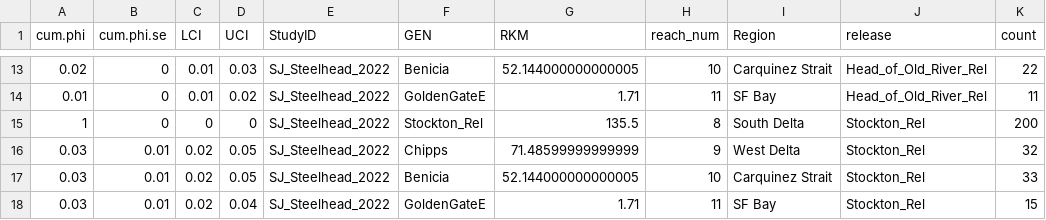
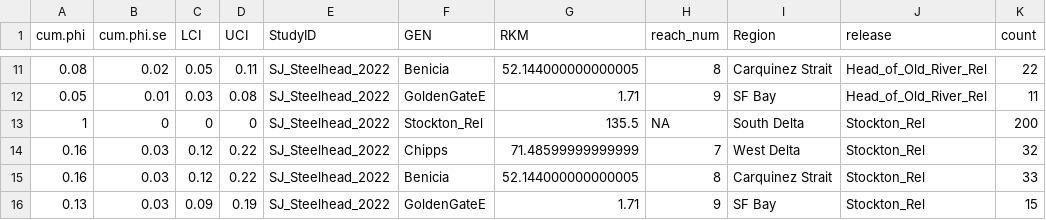
Before and after one commit to stochastic-sleuth/calfishtrack-shiny, a CSV file: data/Survival/Cumulative Survival/SJ_Steelhead_2022_cum_survival.csv, drawn as a sheet; only a part is shown, gaps mark what is left out; addresses are those after the commit; the diff covers the shown part only; the diff names each change by its address in the sheet, - before the commit and + after, or states it on an @@ line.

```diff
--- a/data/Survival/Cumulative Survival/SJ_Steelhead_2022_cum_survival.csv
+++ b/data/Survival/Cumulative Survival/SJ_Steelhead_2022_cum_survival.csv
-A11 (cum.phi): 0.02
+A11 (cum.phi): 0.08
-B11 (cum.phi.se): 0
+B11 (cum.phi.se): 0.02
-C11 (LCI): 0.01
+C11 (LCI): 0.05
-D11 (UCI): 0.03
+D11 (UCI): 0.11
-H11 (reach_num): 10
+H11 (reach_num): 8
-A12 (cum.phi): 0.01
+A12 (cum.phi): 0.05
-B12 (cum.phi.se): 0
+B12 (cum.phi.se): 0.01
-C12 (LCI): 0.01
+C12 (LCI): 0.03
-D12 (UCI): 0.02
+D12 (UCI): 0.08
-H12 (reach_num): 11
+H12 (reach_num): 9
-H13 (reach_num): 8
+H13 (reach_num): NA
-A14:A15 (cum.phi): 0.03
+A14:A15 (cum.phi): 0.16
-B14:B16 (cum.phi.se): 0.01
+B14:B16 (cum.phi.se): 0.03
-C14:C15 (LCI): 0.02
+C14:C15 (LCI): 0.12
-D14:D15 (UCI): 0.05
+D14:D15 (UCI): 0.22
-H14 (reach_num): 9
+H14 (reach_num): 7
-H15 (reach_num): 10
+H15 (reach_num): 8
-A16 (cum.phi): 0.03
+A16 (cum.phi): 0.13
-C16 (LCI): 0.02
+C16 (LCI): 0.09
-D16 (UCI): 0.04
+D16 (UCI): 0.19
-H16 (reach_num): 11
+H16 (reach_num): 9
```
Also changed, not shown: 2 removed rows and 30 edited cells elsewhere in this file, data/Survival/Reach Survival Per 10km/SJ_Steelhead_2022_reach_survival.csv.
